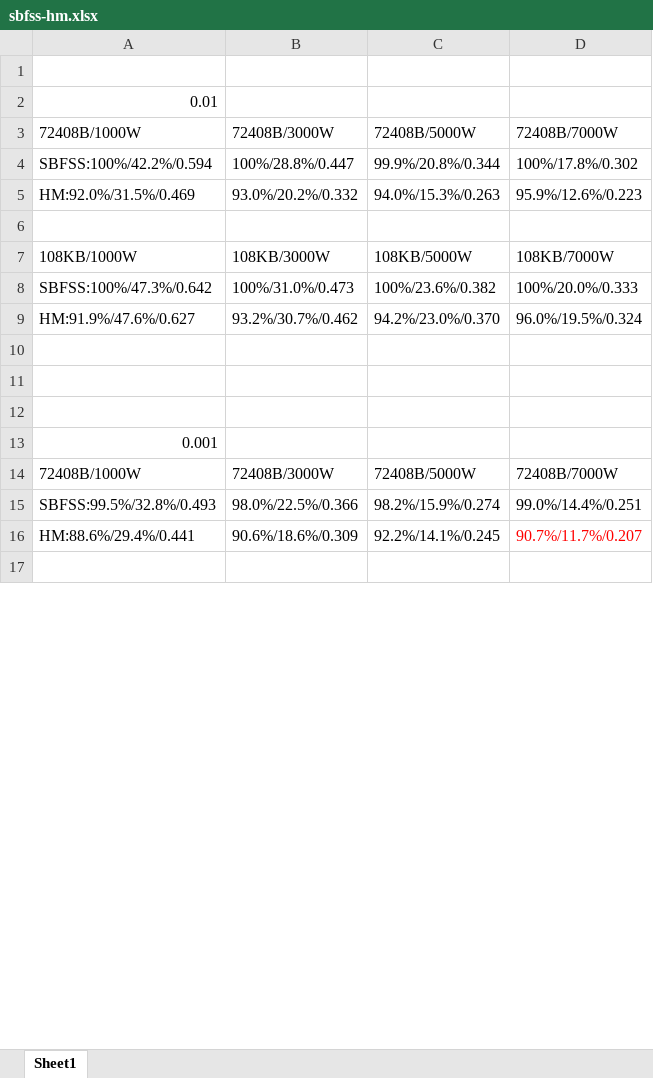
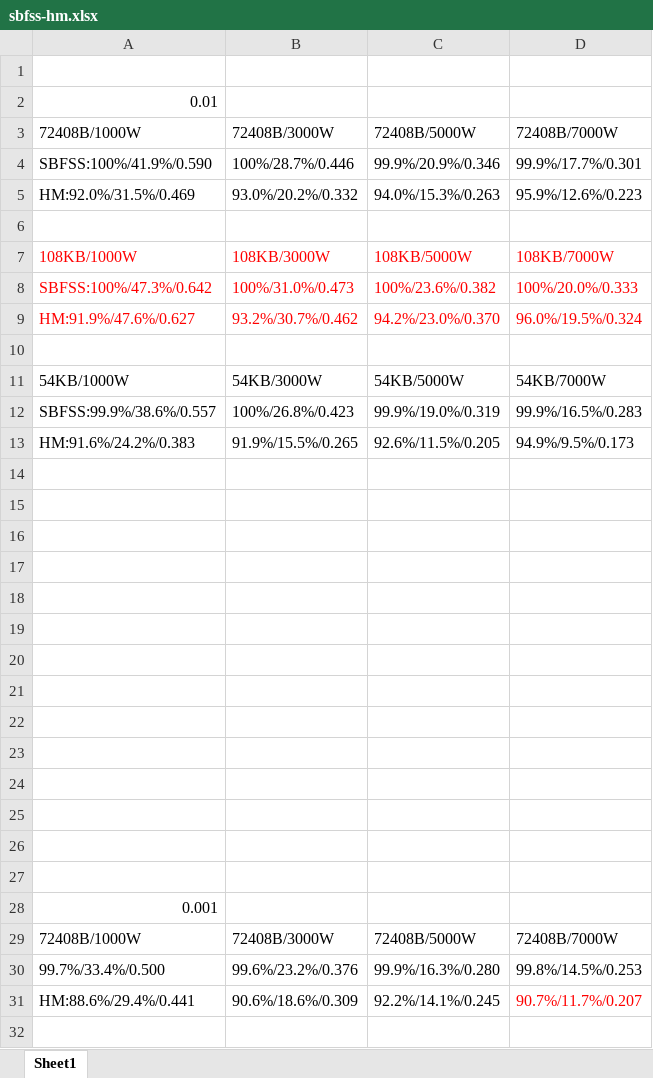
Before and after one commit to danielwdyqq/low_frequency, an Excel workbook: result/sbfss-hm.xlsx, sheet Sheet1, drawn as a sheet; only a part is shown; values as stored, in another font and other column widths than the file's, no borders; removed rows and columns are numbered as before the commit, all else as after; the diff covers the shown part only; the diff names each change by its address in the sheet, - before the commit and + after, or states it on an @@ line.

```diff
--- a/result/sbfss-hm.xlsx (sheet Sheet1)
+++ b/result/sbfss-hm.xlsx (sheet Sheet1)
-A4: SBFSS:100%/42.2%/0.594
+A4: SBFSS:100%/41.9%/0.590
-B4: 100%/28.8%/0.447
+B4: 100%/28.7%/0.446
-C4: 99.9%/20.8%/0.344
+C4: 99.9%/20.9%/0.346
-D4: 100%/17.8%/0.302
+D4: 99.9%/17.7%/0.301
-A7:D9 text colour: black
+A7:D9 text colour: #FF0000
+row 11: 54KB/1000W | 54KB/3000W | 54KB/5000W | 54KB/7000W
+row 12: SBFSS:99.9%/38.6%/0.557 | 100%/26.8%/0.423 | 99.9%/19.0%/0.319 | 99.9%/16.5%/0.283
+row 13: HM:91.6%/24.2%/0.383 | 91.9%/15.5%/0.265 | 92.6%/11.5%/0.205 | 94.9%/9.5%/0.173
+row 14: (empty)
+row 15: (empty)
+row 16: (empty)
+row 17: (empty)
+row 18: (empty)
+row 19: (empty)
+row 20: (empty)
+row 21: (empty)
+row 22: (empty)
+row 23: (empty)
+row 24: (empty)
+row 25: (empty)
-row 15: SBFSS:99.5%/32.8%/0.493 | 98.0%/22.5%/0.366 | 98.2%/15.9%/0.274 | 99.0%/14.4%/0.251
+row 30: 99.7%/33.4%/0.500 | 99.6%/23.2%/0.376 | 99.9%/16.3%/0.280 | 99.8%/14.5%/0.253
```
Also changed, not shown: 2 added rows, 2 removed rows, 2 edited cells and cell formats elsewhere in this sheet, result/real-precision.xlsx, result/real-recall-precision.xlsx, 35 other files.
